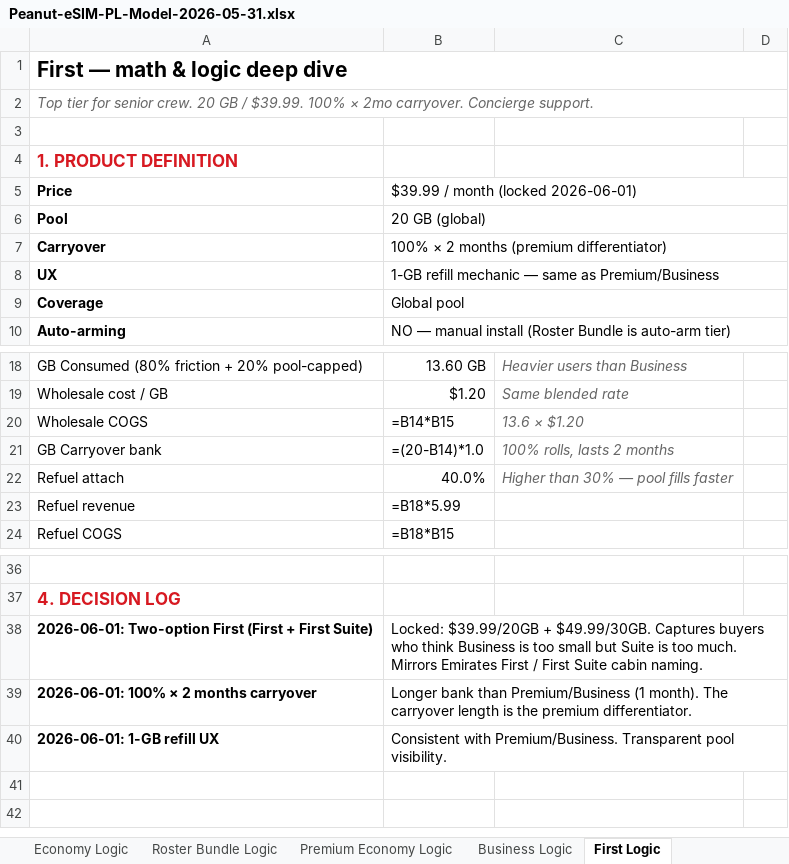
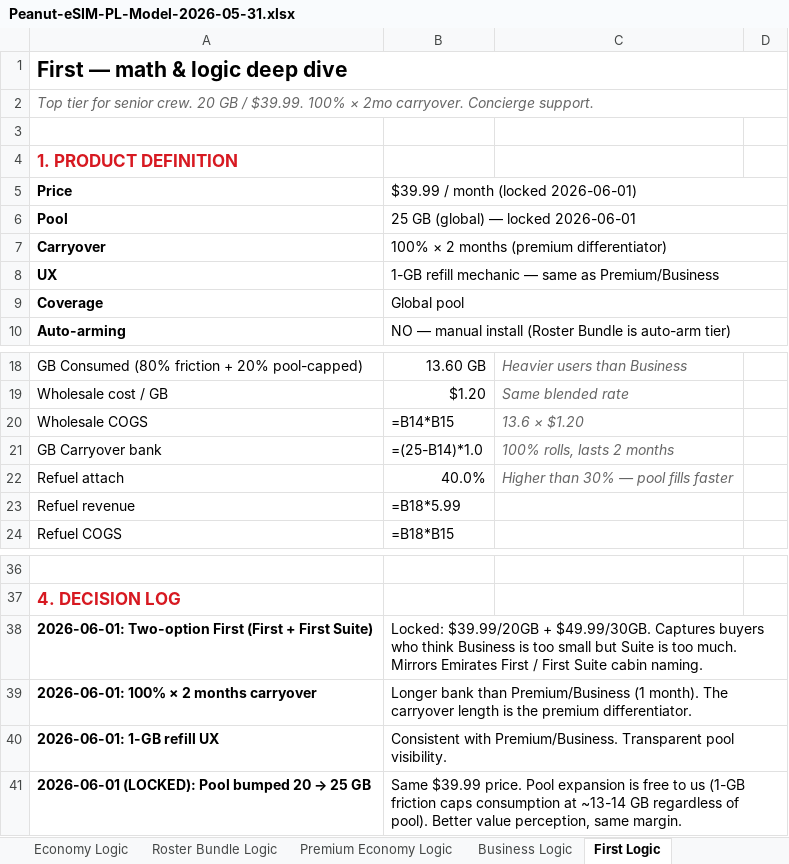
Before and after one commit to peanut-e-sim/peanut-esim-business-overview, an Excel workbook: docs/downloads/Peanut-eSIM-PL-Model-2026-05-31.xlsx, sheet First Logic, drawn as a sheet; only a part is shown, gaps mark what is left out; values as stored, in another font and other column widths than the file's, no borders; formulas without a stored value are shown as written; the diff names each change by its address in the sheet, - before the commit and + after, or states it on an @@ line.

```diff
--- a/docs/downloads/Peanut-eSIM-PL-Model-2026-05-31.xlsx (sheet First Logic)
+++ b/docs/downloads/Peanut-eSIM-PL-Model-2026-05-31.xlsx (sheet First Logic)
-B6: 20 GB (global)
+B6: 25 GB (global) — locked 2026-06-01
-B21: =(20-B14)*1.0
+B21: =(25-B14)*1.0
+row 41: 2026-06-01 (LOCKED): Pool bumped 20 → 25 GB | Same $39.99 price. Pool expansion is free to us (1-GB friction caps consumption at ~13-14 GB regardless of pool). Better value perception, same margin.
```
Also changed, not shown: sheet README & Assumptions, sheet First Suite Logic.
